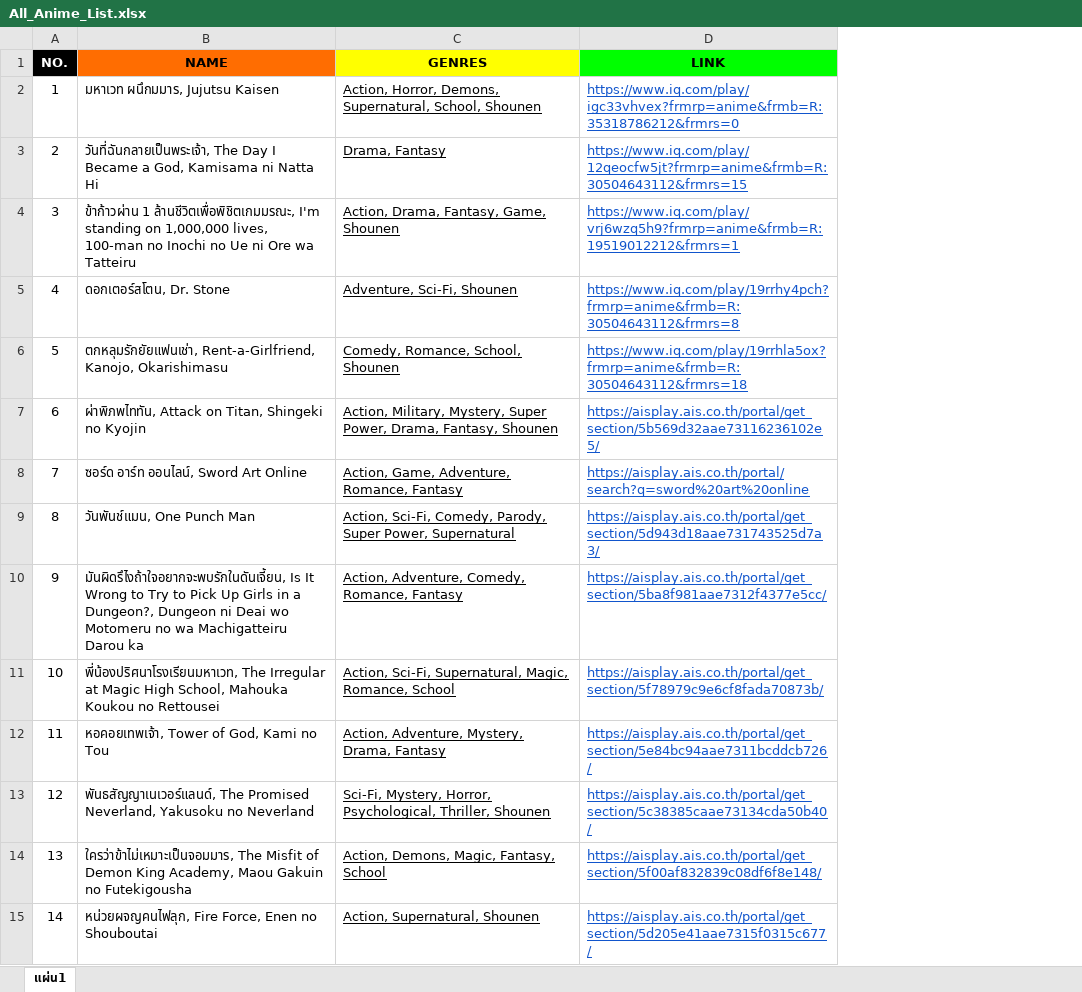
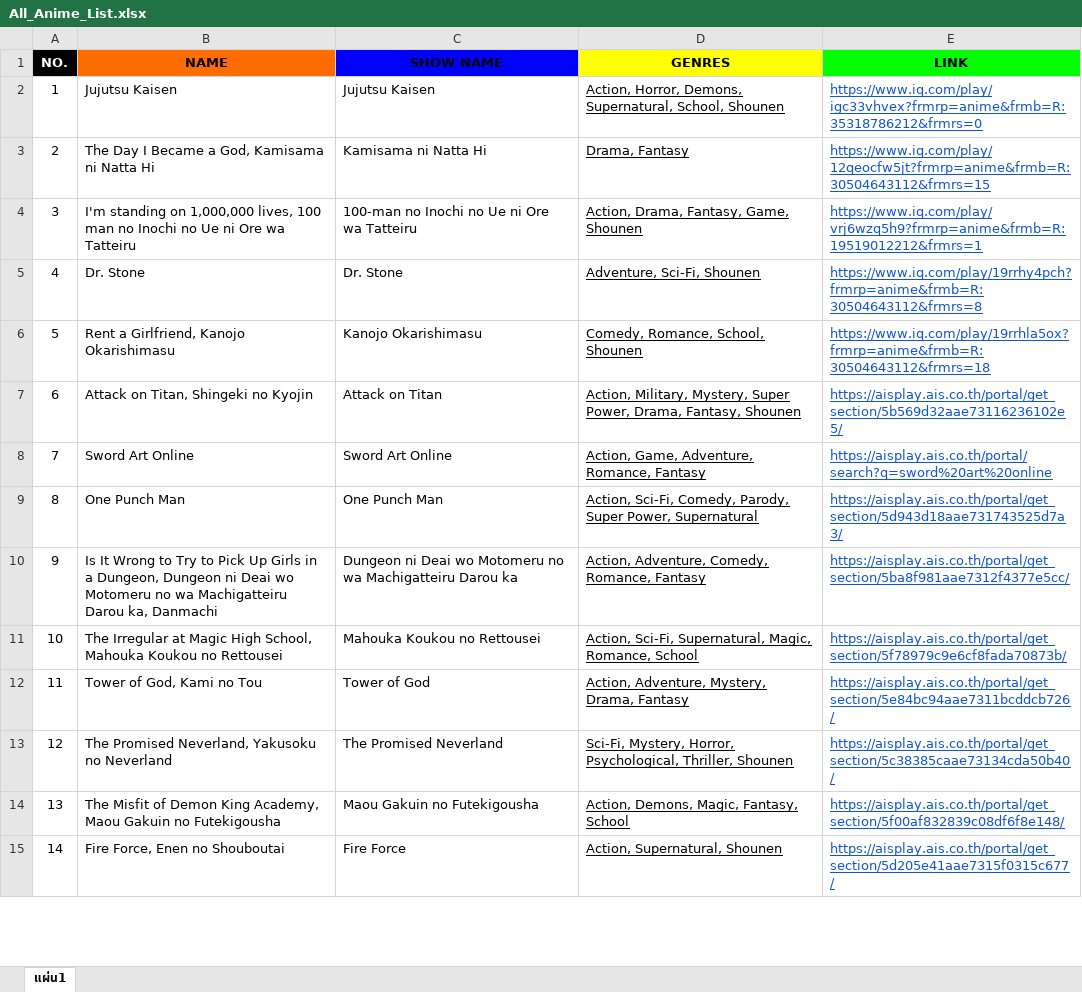
Before and after one commit to Gokuto01/PSIT-Project-1, an Excel workbook: Sheet/All_Anime_List.xlsx, sheet แผ่น1, drawn as a sheet; only a part is shown; values as stored, in another font and other column widths than the file's, no borders; charts and pictures not drawn; the diff covers the shown part only; the diff names each change by its address in the sheet, - before the commit and + after, or states it on an @@ line.

```diff
--- a/Sheet/All_Anime_List.xlsx (sheet แผ่น1)
+++ b/Sheet/All_Anime_List.xlsx (sheet แผ่น1)
+column C (SHOW NAME), rows 2-15: Jujutsu Kaisen | Kamisama ni Natta Hi | 100-man no Inochi no Ue ni Ore wa Tatteiru | Dr. Stone | Kanojo Okarishimasu | Attack on Titan | Sword Art Online | One Punch Man | Dungeon ni Deai wo Motomeru no wa Machigatteiru Darou ka | Mahouka Koukou no Rettousei | Tower of God | The Promised Neverland | Maou Gakuin no Futekigousha | Fire Force
-B2 (NAME): มหาเวท ผนึกมมาร, Jujutsu Kaisen
+B2 (NAME): Jujutsu Kaisen
-B3 (NAME): วันที่ฉันกลายเป็นพระเจ้า, The Day…
+B3 (NAME): The Day…
-B4 (NAME): ข้าก้าวผ่าน 1 ล้านชีวิตเพื่อพิชิตเกมมรณะ, I'm standing on 1,000,000 lives, 100-man no Inochi…
+B4 (NAME): I'm standing on 1,000,000 lives, 100 man no Inochi…
-B5 (NAME): ดอกเตอร์สโตน, Dr. Stone
+B5 (NAME): Dr. Stone
-B6 (NAME): ตกหลุมรักยัยแฟนเช่า, Rent-a-Girlfriend, Kanojo, Okarishimasu
+B6 (NAME): Rent a Girlfriend, Kanojo Okarishimasu
-B7 (NAME): ผ่าพิภพไททัน, Attack on Titan, Shingeki no Kyojin
+B7 (NAME): Attack on Titan, Shingeki no Kyojin
-B8 (NAME): ซอร์ด อาร์ท ออนไลน์, Sword Art Online
+B8 (NAME): Sword Art Online
-B9 (NAME): วันพันช์แมน, One Punch Man
+B9 (NAME): One Punch Man
-B10 (NAME): มันผิดรึไงถ้าใจอยากจะพบรักในดันเจี้ยน, Is It Wrong to Try to Pick Up Girls in a Dungeon?, Dungeon ni Deai wo Motomeru no wa Machigatteiru Darou ka
+B10 (NAME): Is It Wrong to Try to Pick Up Girls in a Dungeon, Dungeon ni Deai wo Motomeru no wa Machigatteiru Darou ka, Danmachi
-B11 (NAME): พี่น้องปริศนาโรงเรียนมหาเวท, The Irregular…
+B11 (NAME): The Irregular…
-B12 (NAME): หอคอยเทพเจ้า, Tower of God, Kami no Tou
+B12 (NAME): Tower of God, Kami no Tou
-B13 (NAME): พันธสัญญาเนเวอร์แลนด์, The Promised…
+B13 (NAME): The Promised…
-B14 (NAME): ใครว่าข้าไม่เหมาะเป็นจอมมาร, The Misfit…
+B14 (NAME): The Misfit…
-B15 (NAME): หน่วยผจญคนไฟลุก, Fire Force, Enen no Shouboutai
+B15 (NAME): Fire Force, Enen no Shouboutai
```
Also changed, not shown: 36 edited cells elsewhere in this sheet, 55 other files.
